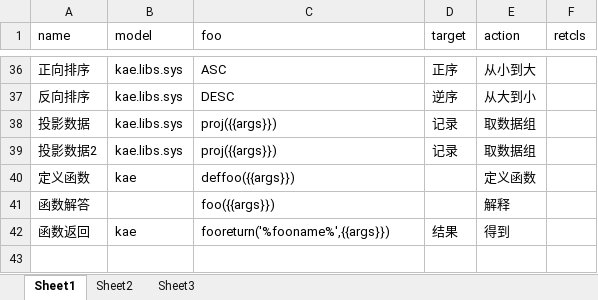
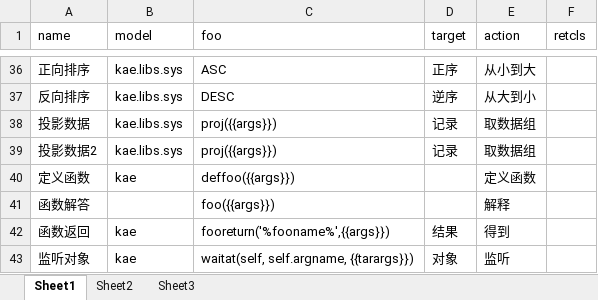
Before and after one commit to hotlinv/kaelang, an Excel workbook: 训练语料/基本意图.xlsx, sheet Sheet1, drawn as a sheet; only a part is shown, gaps mark what is left out; values as stored, in another font and other column widths than the file's, no borders; the diff names each change by its address in the sheet, - before the commit and + after, or states it on an @@ line.

```diff
--- a/训练语料/基本意图.xlsx (sheet Sheet1)
+++ b/训练语料/基本意图.xlsx (sheet Sheet1)
+row 43: 监听对象 | kae | waitat(self, self.argname, {{tarargs}}) | 对象 | 监听
```
Also changed, not shown: 9 other files.
